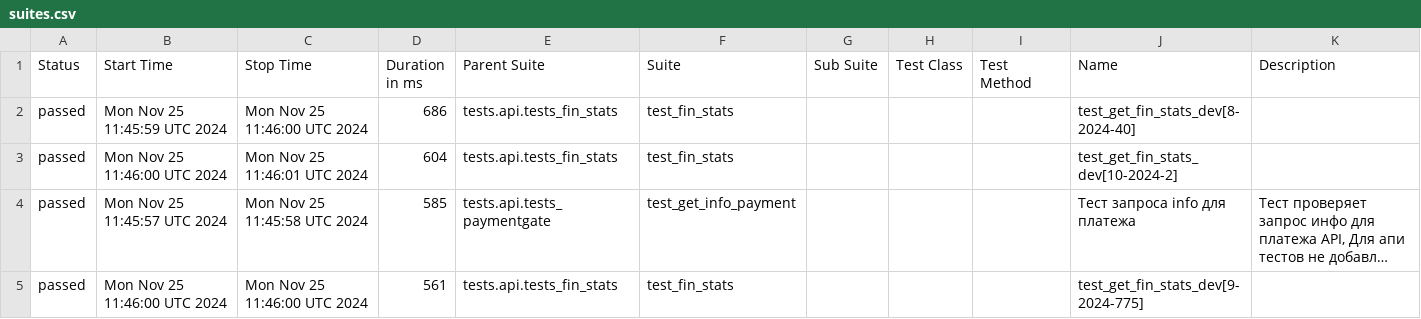
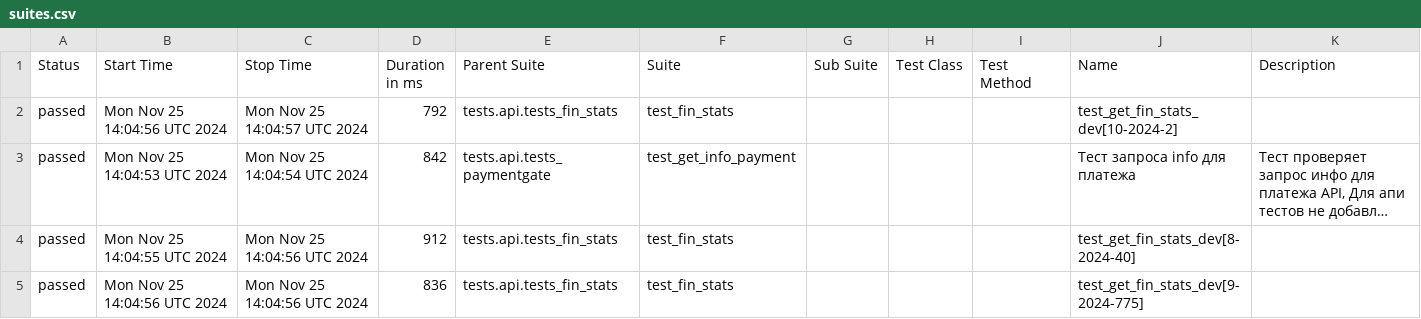
Before and after one commit to VadimZhuckow/allure_report, a CSV file: data/suites.csv, drawn as a sheet; long unchanged cells end in …; removed rows and columns are numbered as before the commit, all else as after; the diff names each change by its address in the sheet, - before the commit and + after, or states it on an @@ line.

```diff
--- a/data/suites.csv
+++ b/data/suites.csv
-row 2: passed | Mon Nov 25 11:45:59 UTC 2024 | Mon Nov 25 11:46:00 UTC 2024 | 686 | tests.api.tests_fin_stats | test_fin_stats |  |  |  | test_get_fin_stats_dev[8-2024-40]
-B2 (Start Time): Mon Nov 25 11:46:00 UTC 2024
+B2 (Start Time): Mon Nov 25 14:04:56 UTC 2024
-C2 (Stop Time): Mon Nov 25 11:46:01 UTC 2024
+C2 (Stop Time): Mon Nov 25 14:04:57 UTC 2024
-D2 (Duration in ms): 604
+D2 (Duration in ms): 792
-B3 (Start Time): Mon Nov 25 11:45:57 UTC 2024
+B3 (Start Time): Mon Nov 25 14:04:53 UTC 2024
-C3 (Stop Time): Mon Nov 25 11:45:58 UTC 2024
+C3 (Stop Time): Mon Nov 25 14:04:54 UTC 2024
-D3 (Duration in ms): 585
+D3 (Duration in ms): 842
+row 4: passed | Mon Nov 25 14:04:55 UTC 2024 | Mon Nov 25 14:04:56 UTC 2024 | 912 | tests.api.tests_fin_stats | test_fin_stats |  |  |  | test_get_fin_stats_dev[8-2024-40]
-B5 (Start Time): Mon Nov 25 11:46:00 UTC 2024
+B5 (Start Time): Mon Nov 25 14:04:56 UTC 2024
-C5 (Stop Time): Mon Nov 25 11:46:00 UTC 2024
+C5 (Stop Time): Mon Nov 25 14:04:56 UTC 2024
-D5 (Duration in ms): 561
+D5 (Duration in ms): 836
```
Also changed, not shown: 17 other files.
